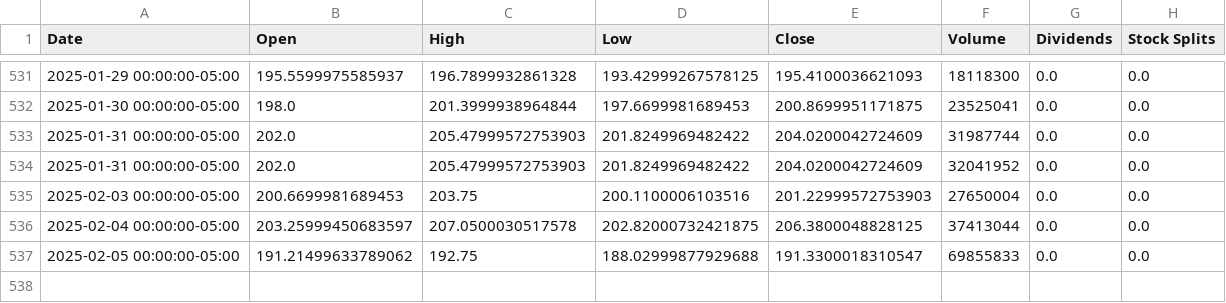
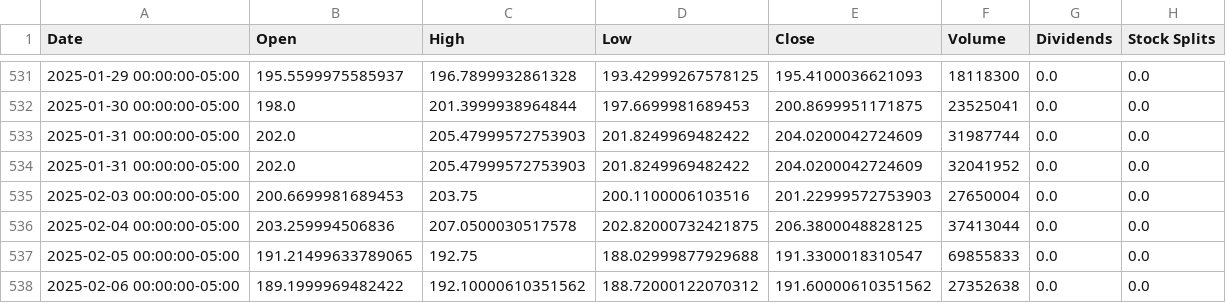
Before and after one commit to saisandeep97/StockForecastSentimentEndtoEnd, a CSV file: stock_data/GOOGL.csv, drawn as a sheet; only a part is shown, gaps mark what is left out.

```diff
--- a/stock_data/GOOGL.csv
+++ b/stock_data/GOOGL.csv
@@ -535,3 +535,4 @@ Date,Open,High,Low,Close,Volume,Dividends,Stock Splits
 2025-02-03 00:00:00-05:00,200.6699981689453,203.75,200.1100006103516,201.22999572753903,27650004,0.0,0.0
-2025-02-04 00:00:00-05:00,203.25999450683597,207.0500030517578,202.82000732421875,206.3800048828125,37413044,0.0,0.0
-2025-02-05 00:00:00-05:00,191.21499633789062,192.75,188.02999877929688,191.3300018310547,69855833,0.0,0.0
+2025-02-04 00:00:00-05:00,203.259994506836,207.0500030517578,202.82000732421875,206.3800048828125,37413044,0.0,0.0
+2025-02-05 00:00:00-05:00,191.21499633789065,192.75,188.02999877929688,191.3300018310547,69855833,0.0,0.0
+2025-02-06 00:00:00-05:00,189.1999969482422,192.10000610351562,188.72000122070312,191.60000610351562,27352638,0.0,0.0
```
Also changed, not shown: stock_data/AAPL.csv, stock_data/AMZN.csv, 2 other files.
